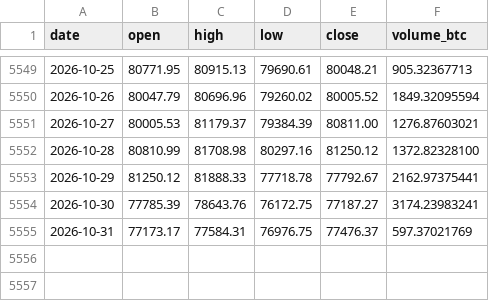
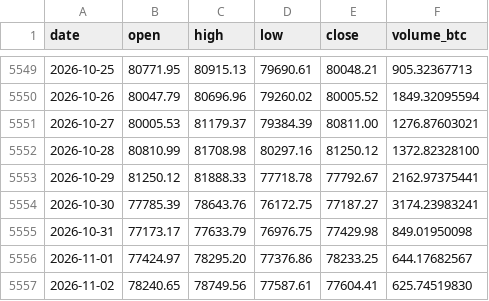
Before and after one commit to nateg511-wq/Daily-Weekly-Tracker, a CSV file: data/btc_usd_daily.csv, drawn as a sheet; only a part is shown, gaps mark what is left out.

```diff
--- a/data/btc_usd_daily.csv
+++ b/data/btc_usd_daily.csv
@@ -5554,2 +5554,4 @@ date,open,high,low,close,volume_btc
 2026-10-30,77785.39,78643.76,76172.75,77187.27,3174.23983241
-2026-10-31,77173.17,77584.31,76976.75,77476.37,597.37021769
+2026-10-31,77173.17,77633.79,76976.75,77429.98,849.01950098
+2026-11-01,77424.97,78295.20,77376.86,78233.25,644.17682567
+2026-11-02,78240.65,78749.56,77587.61,77604.41,625.74519830
```
Also changed, not shown: data/btc_usd_daily_full.csv, data/final_number_history.csv, 43 other files.
